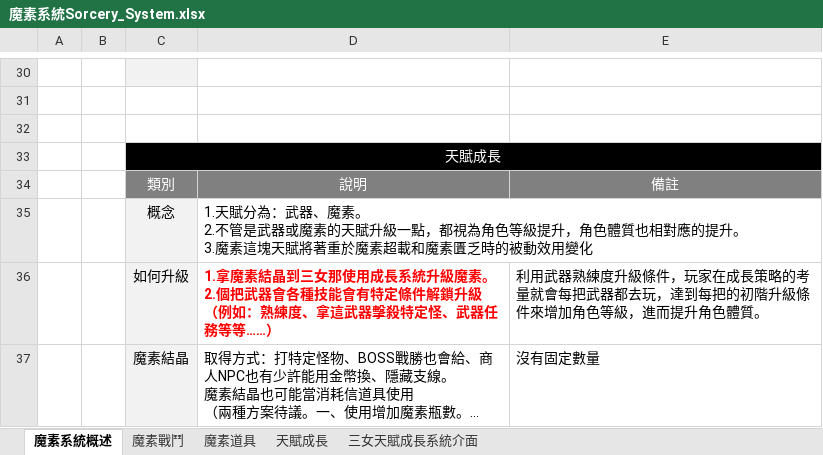
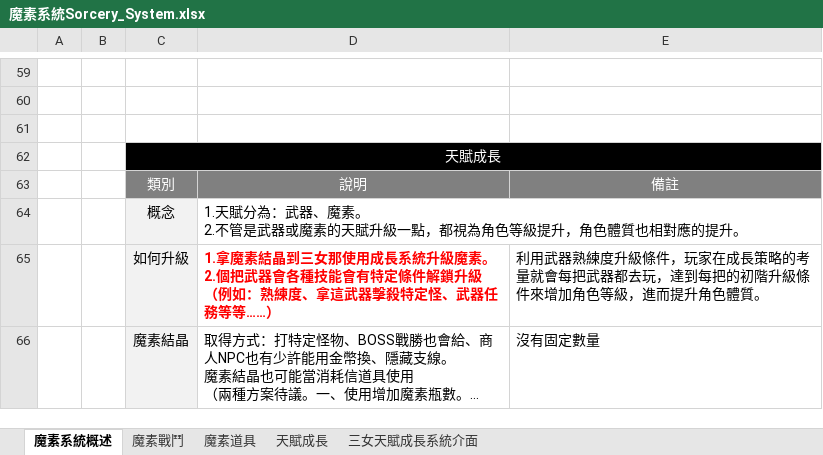
Before and after one commit to s11101133/Plague-Project-Document, an Excel workbook: 文案/魔素系統Sorcery_System.xlsx, sheet 魔素系統概述, drawn as a sheet; only a part is shown, gaps mark what is left out; long unchanged cells end in …; values as stored, in another font and other column widths than the file's, no borders; charts and pictures not drawn; addresses are those after the commit; ↵ is a line break in a cell; the diff covers the shown part only; the diff names each change by its address in the sheet, - before the commit and + after, or states it on an @@ line.

Commit message:
20180601

```diff
--- a/文案/魔素系統Sorcery_System.xlsx (sheet 魔素系統概述)
+++ b/文案/魔素系統Sorcery_System.xlsx (sheet 魔素系統概述)
-C59 fill: #F2F2F2
+C59 fill: none
-D64: …的提升。 ↵ 3.魔素這塊天賦將著重於魔素超載和魔素匱乏時的被動效用變化
+D64: …的提升。
```
Also changed, not shown: 18 added rows, 21 edited cells, cell formats and merged cells elsewhere in this sheet, sheet 魔素戰鬥, charts or pictures.
